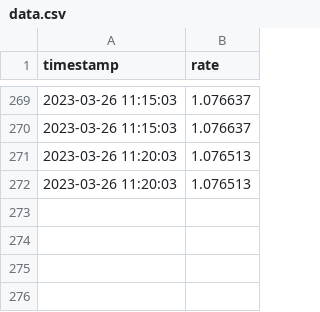
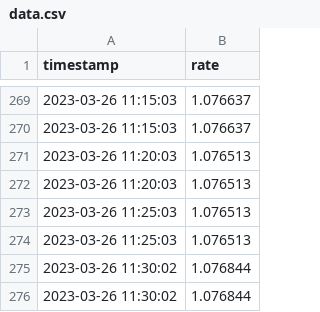
Before and after one commit to thomsssv1/A4, a CSV file: data.csv, drawn as a sheet; only a part is shown, gaps mark what is left out; the diff names each change by its address in the sheet, - before the commit and + after, or states it on an @@ line.

Commit message:
Mise à jour automatique des données

```diff
--- a/data.csv
+++ b/data.csv
+row 273: 2023-03-26 11:25:03 | 1.076513
+row 274: 2023-03-26 11:25:03 | 1.076513
+row 275: 2023-03-26 11:30:02 | 1.076844
+row 276: 2023-03-26 11:30:02 | 1.076844
```
